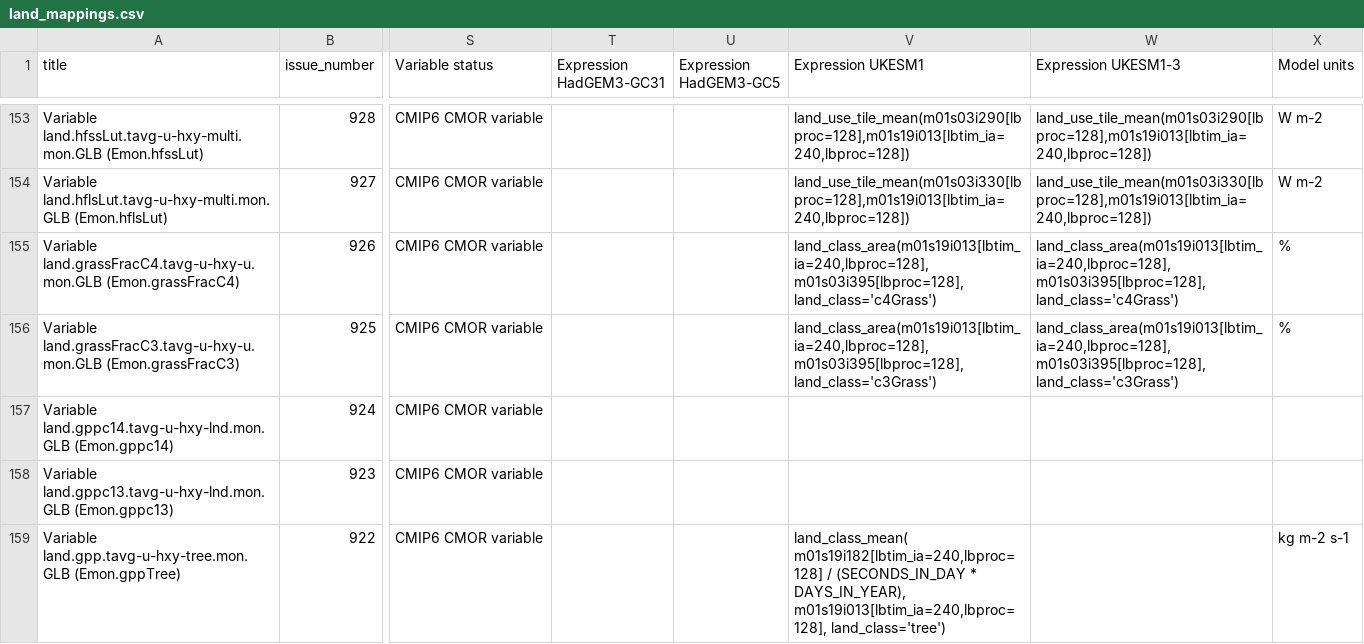
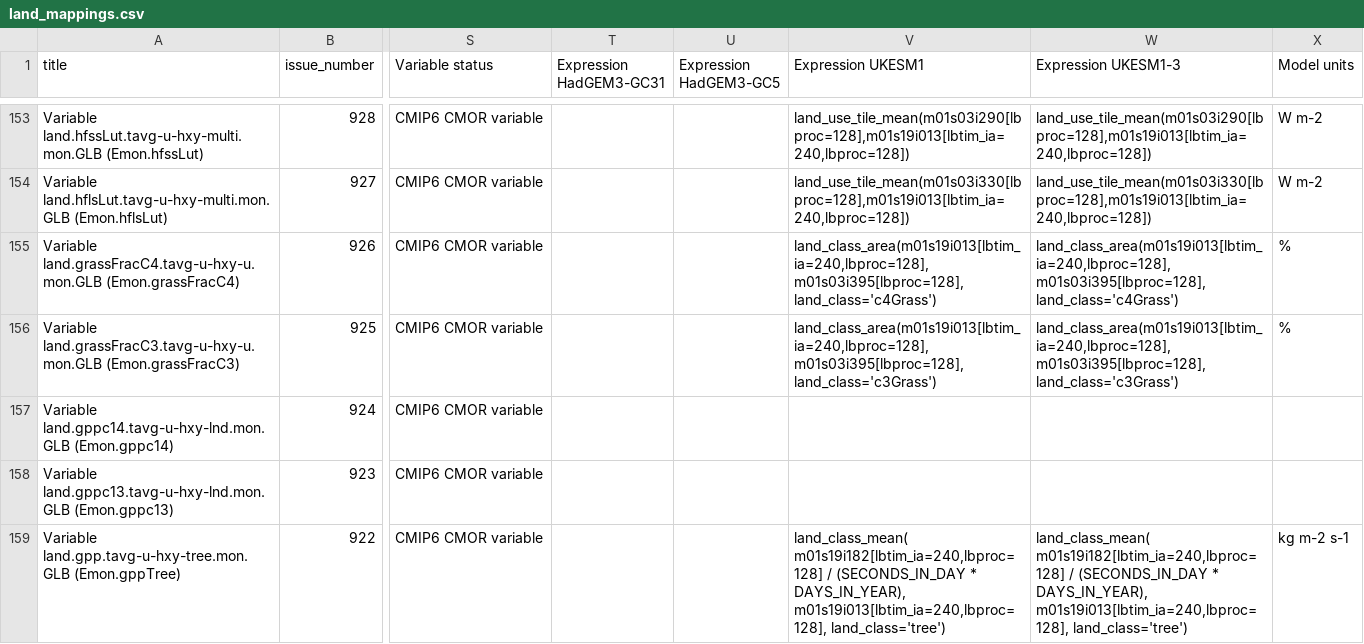
Before and after one commit to UKNCSP/CDDS-CMIP7-mappings, a CSV file: data/land_mappings.csv, drawn as a sheet; only a part is shown, gaps mark what is left out; the diff covers the shown part only; the diff names each change by its address in the sheet, - before the commit and + after, or states it on an @@ line.

```diff
--- a/data/land_mappings.csv
+++ b/data/land_mappings.csv
-W159 (Expression UKESM1-3): (empty)
+W159 (Expression UKESM1-3): land_class_mean( m01s19i182[lbtim_ia=240,lbproc=128] / (SECONDS_IN_DAY * DAYS_IN_YEAR), m01s19i013[lbtim_ia=240,lbproc=128], land_class='tree')
```
Also changed, not shown: 5 edited cells elsewhere in this file, data/land_mappings_CMIP6.csv, data/stash.csv, 2 other files.
